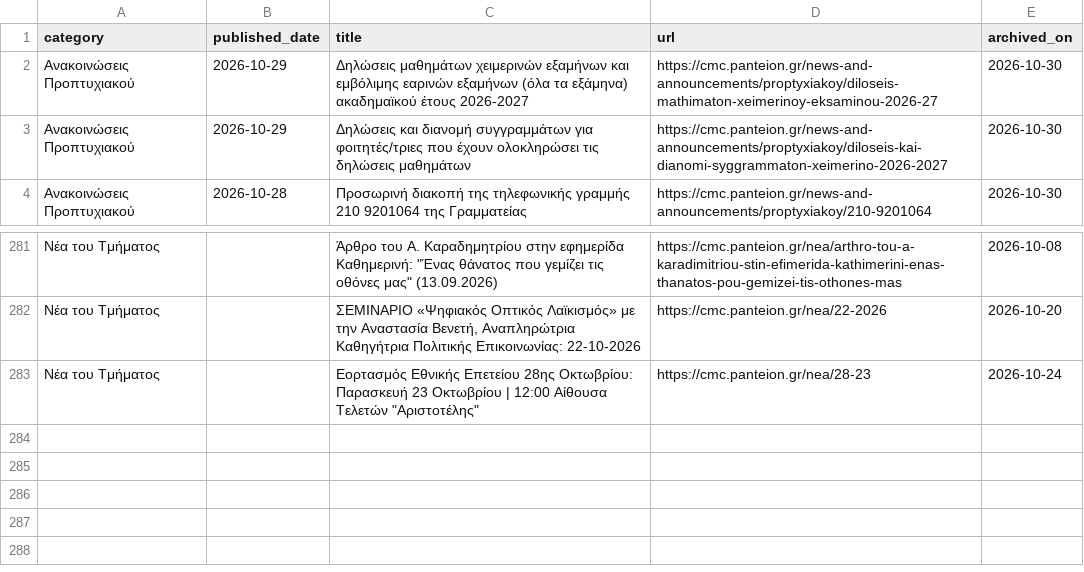
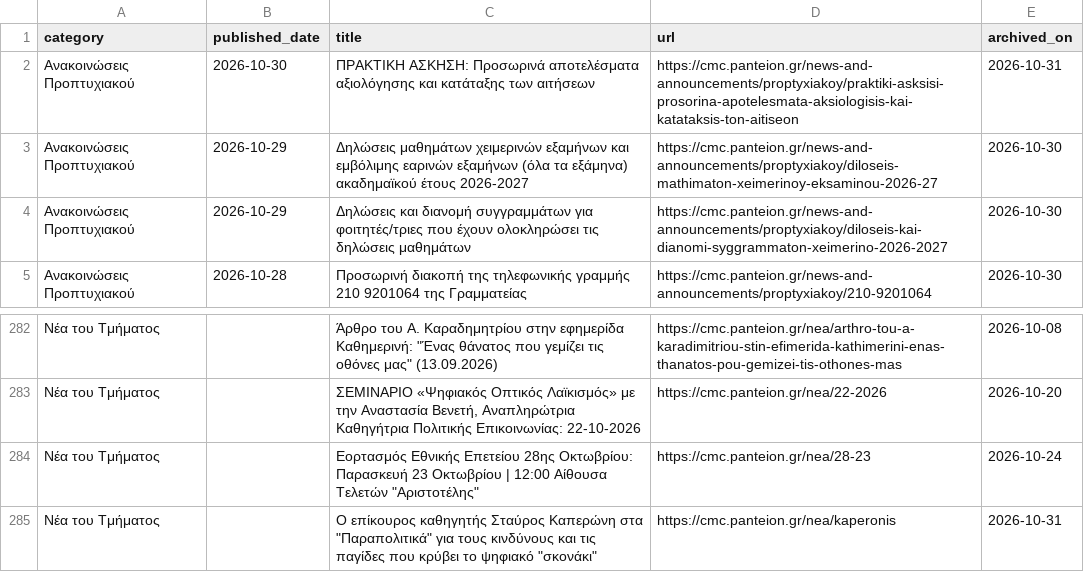
Before and after one commit to ddounas-demetres/cmc-announcements-archive, a CSV file: archive.csv, drawn as a sheet; only a part is shown, gaps mark what is left out; the diff names each change by its address in the sheet, - before the commit and + after, or states it on an @@ line.

```diff
--- a/archive.csv
+++ b/archive.csv
+row 2: Ανακοινώσεις Προπτυχιακού | 2026-10-30 | ΠΡΑΚΤΙΚΗ ΑΣΚΗΣΗ: Προσωρινά αποτελέσματα αξιολόγησης και κατάταξης των αιτήσεων | https://cmc.panteion.gr/news-and-announcements/proptyxiakoy/praktiki-asksisi-prosorina-apotelesmata-aksiologisis-kai-katataksis-ton-aitiseon | 2026-10-31
+row 285: Νέα του Τμήματος |  | O επίκουρος καθηγητής Σταύρος Καπερώνη στα "Παραπολιτικά" για τους κινδύνους και τις παγίδες που κρύβει το ψηφιακό "σκονάκι" | https://cmc.panteion.gr/nea/kaperonis | 2026-10-31
```
